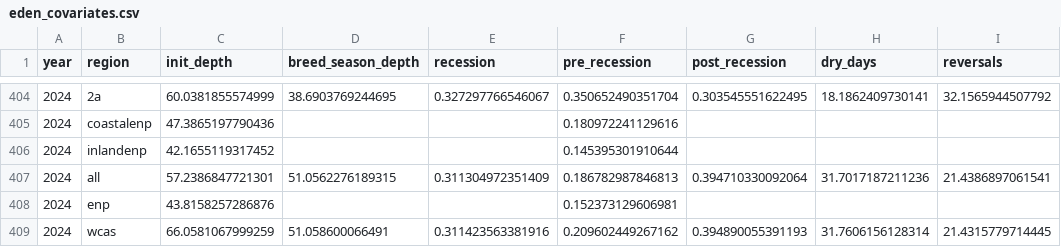
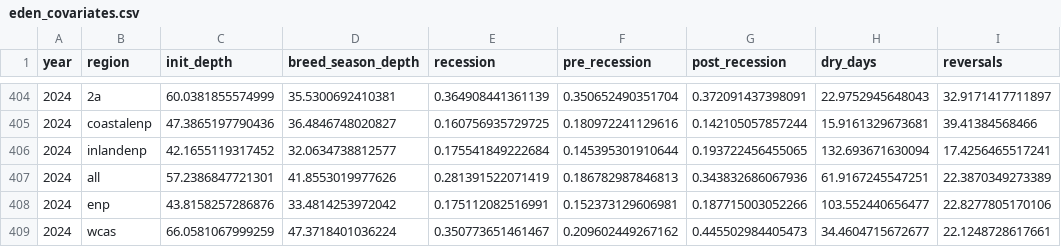
Before and after one commit to weecology/EvergladesWadingBird, a CSV file: Water/eden_covariates.csv, drawn as a sheet; only a part is shown, gaps mark what is left out; the diff covers the shown part only.

```diff
--- a/Water/eden_covariates.csv
+++ b/Water/eden_covariates.csv
@@ -404,6 +404,6 @@ year,region,init_depth,breed_season_depth,recession,pre_recession,post_recession
-2024,2a,60.0381855574999,38.6903769244695,0.327297766546067,0.350652490351704,0.303545551622495,18.1862409730141,32.1565944507792
-2024,coastalenp,47.3865197790436,,,0.180972241129616,,,
-2024,inlandenp,42.1655119317452,,,0.145395301910644,,,
-2024,all,57.2386847721301,51.0562276189315,0.311304972351409,0.186782987846813,0.394710330092064,31.7017187211236,21.4386897061541
-2024,enp,43.8158257286876,,,0.152373129606981,,,
-2024,wcas,66.0581067999259,51.058600066491,0.311423563381916,0.209602449267162,0.394890055391193,31.7606156128314,21.4315779714445
+2024,2a,60.0381855574999,35.5300692410381,0.364908441361139,0.350652490351704,0.372091437398091,22.9752945648043,32.9171417711897
+2024,coastalenp,47.3865197790436,36.4846748020827,0.160756935729725,0.180972241129616,0.142105057857244,15.9161329673681,39.41384568466
+2024,inlandenp,42.1655119317452,32.0634738812577,0.175541849222684,0.145395301910644,0.193722456455065,132.693671630094,17.4256465517241
+2024,all,57.2386847721301,41.8553019977626,0.281391522071419,0.186782987846813,0.343832686067936,61.9167245547251,22.3870349273389
+2024,enp,43.8158257286876,33.4814253972042,0.175112082516991,0.152373129606981,0.187715003052266,103.552440656477,22.8277805170106
+2024,wcas,66.0581067999259,47.3718401036224,0.350773651461467,0.209602449267162,0.445502984405473,34.4604715672677,22.1248728617661
```
Also changed, not shown: 30 edited cells elsewhere in this file, Water/last_download.csv, 1 other file.
